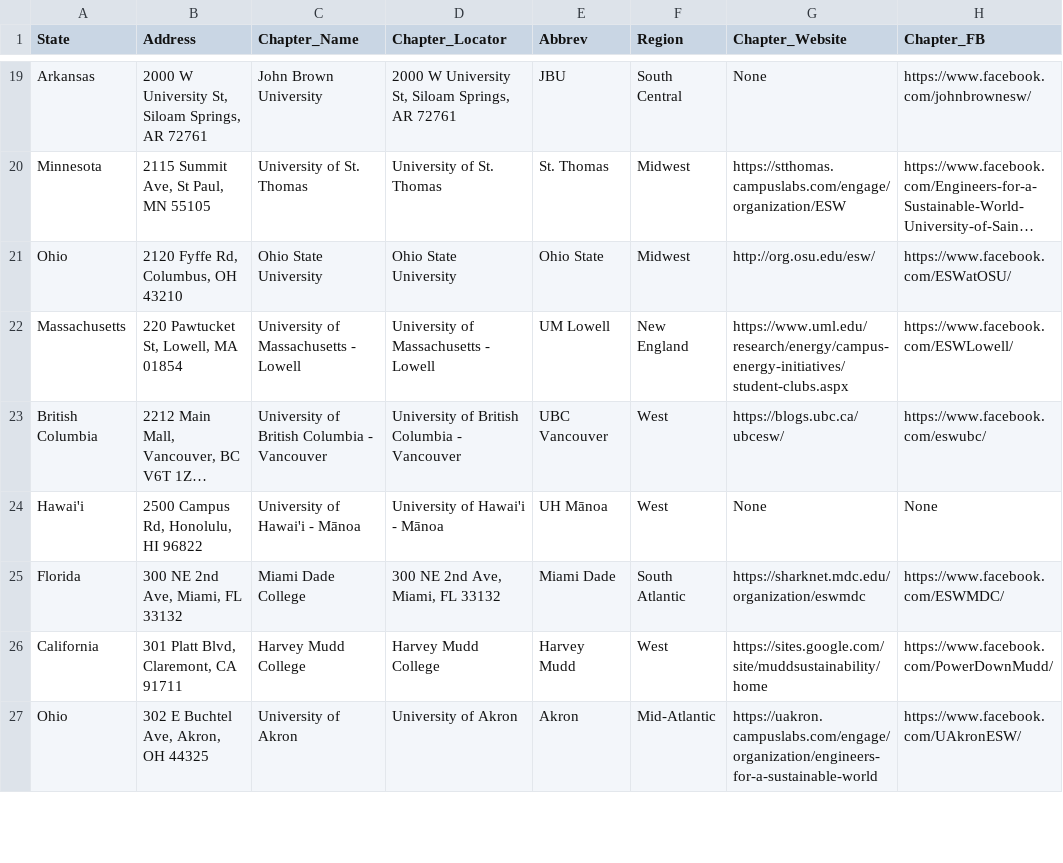
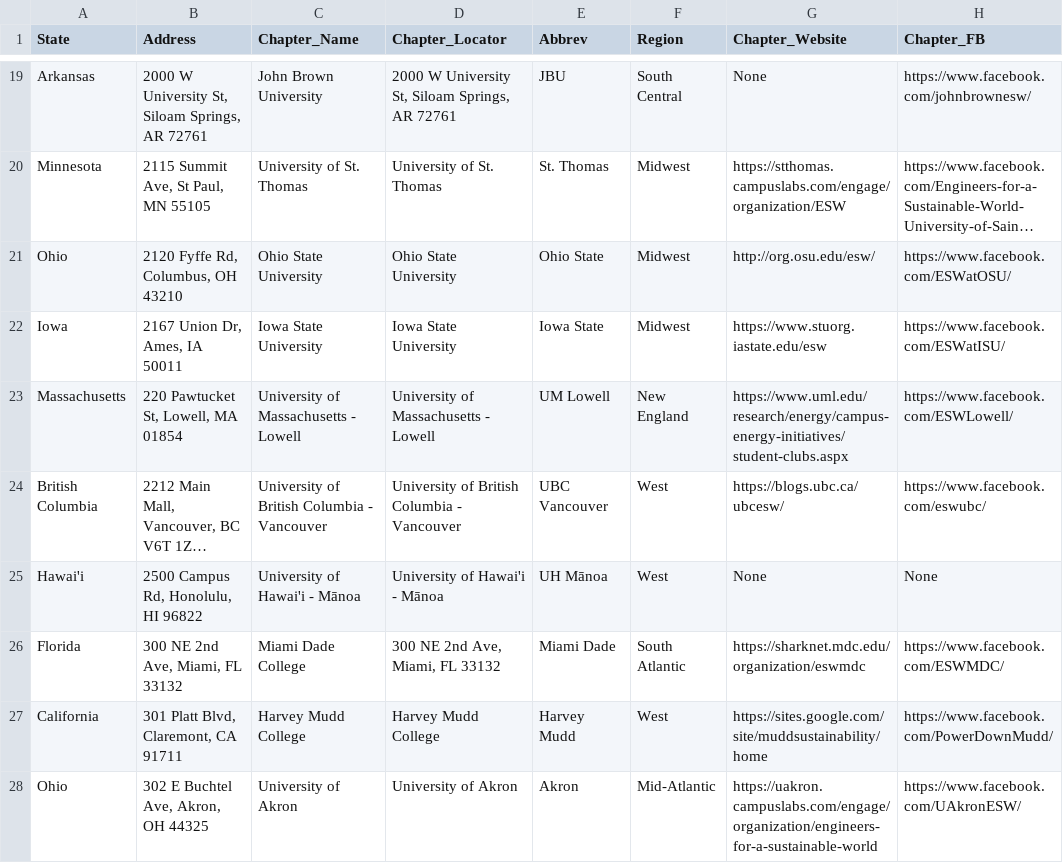
Before and after one commit to eswglobal/eswglobal.github.io, a CSV file: ESW_data.csv, drawn as a sheet; only a part is shown, gaps mark what is left out; long unchanged cells end in …; the diff names each change by its address in the sheet, - before the commit and + after, or states it on an @@ line.

Commit message:
Add Iowa State

```diff
--- a/ESW_data.csv
+++ b/ESW_data.csv
+row 22: Iowa | 2167 Union Dr, Ames, IA 50011 | Iowa State University | Iowa State University | Iowa State | Midwest | https://www.stuorg.iastate.edu/esw | https://www.facebook.com/ESWatISU/
```
Also changed, not shown: 1 other file.
